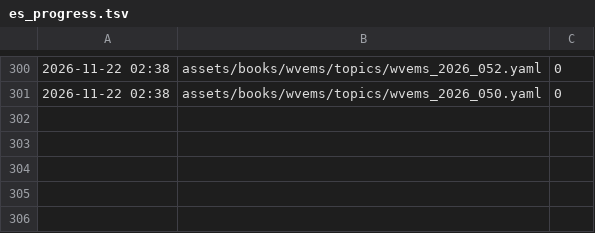
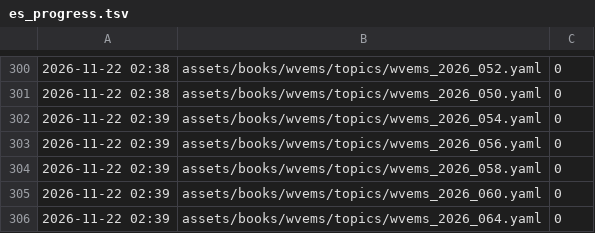
Before and after one commit to fhir-fli/orbweaver, a TSV file: tool/l10n/es_progress.tsv, drawn as a sheet; only a part is shown, gaps mark what is left out; the diff names each change by its address in the sheet, - before the commit and + after, or states it on an @@ line.

```diff
--- a/tool/l10n/es_progress.tsv
+++ b/tool/l10n/es_progress.tsv
+row 302: 2026-11-22 02:39 | assets/books/wvems/topics/wvems_2026_054.yaml | 0
+row 303: 2026-11-22 02:39 | assets/books/wvems/topics/wvems_2026_056.yaml | 0
+row 304: 2026-11-22 02:39 | assets/books/wvems/topics/wvems_2026_058.yaml | 0
+row 305: 2026-11-22 02:39 | assets/books/wvems/topics/wvems_2026_060.yaml | 0
+row 306: 2026-11-22 02:39 | assets/books/wvems/topics/wvems_2026_064.yaml | 0
```
Also changed, not shown: 5 other files.
